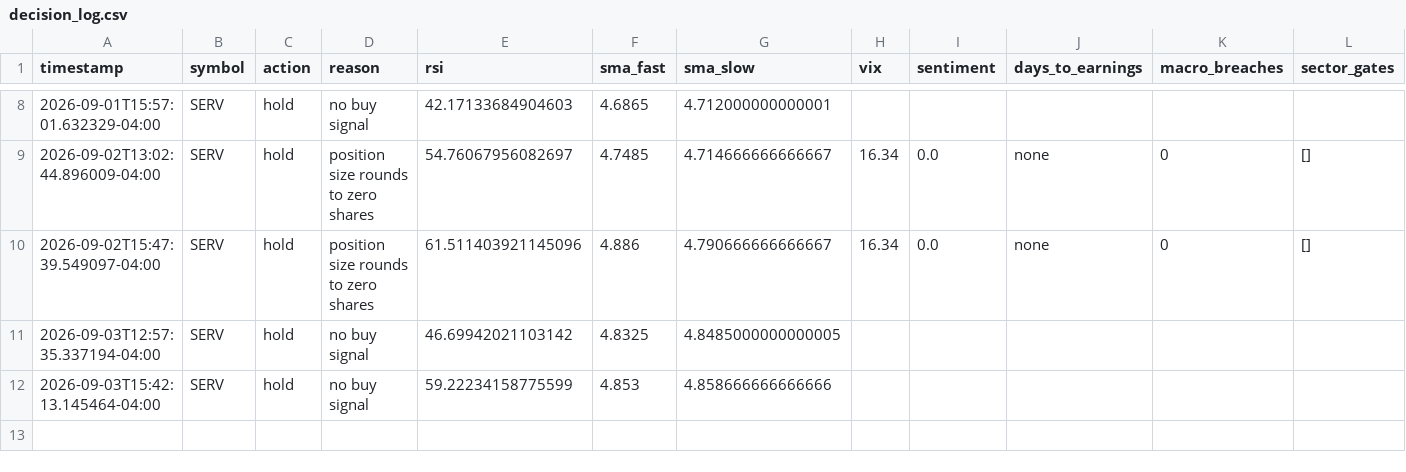
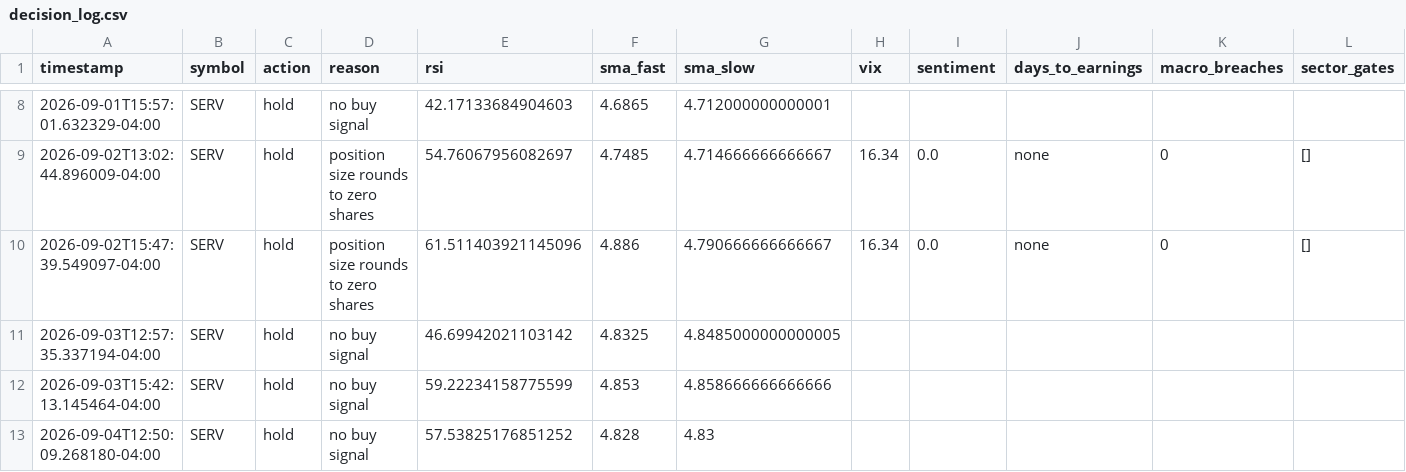
Before and after one commit to nguyenminhthanh0403-hub/graywind, a CSV file: state/decision_log.csv, drawn as a sheet; only a part is shown, gaps mark what is left out.

```diff
--- a/state/decision_log.csv
+++ b/state/decision_log.csv
@@ -12 +12,2 @@ timestamp,symbol,action,reason,rsi,sma_fast,sma_slow,vix,sentiment,days_to_earni
 2026-09-03T15:42:13.145464-04:00,SERV,hold,no buy signal,59.22234158775599,4.853,4.858666666666666,,,,,
+2026-09-04T12:50:09.268180-04:00,SERV,hold,no buy signal,57.53825176851252,4.828,4.83,,,,,
```
Also changed, not shown: dashboard-data/equity_curve.csv, dashboard-data/status.csv, 2 other files.
